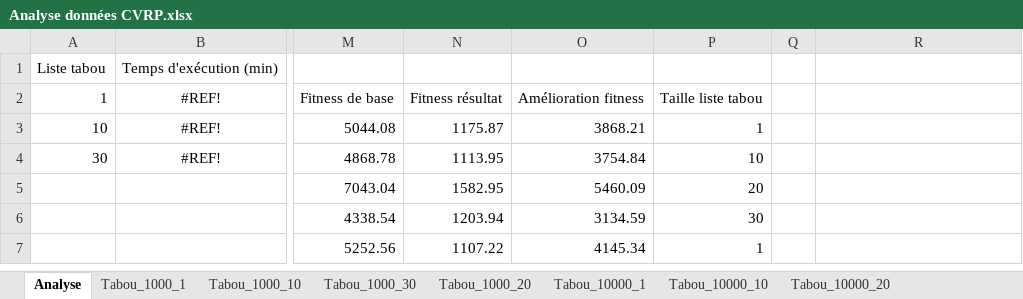
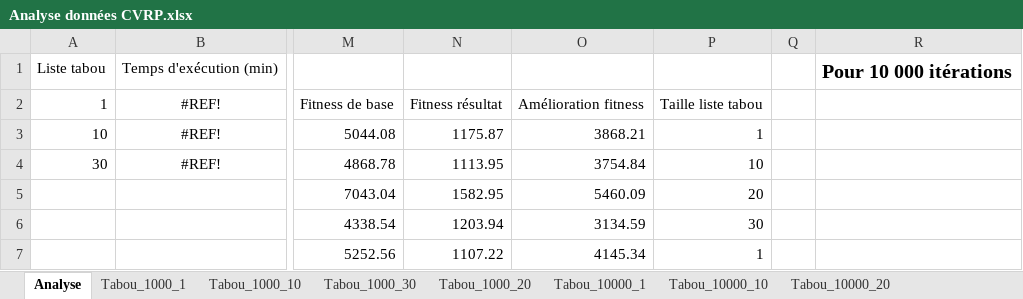
Before and after one commit to remi-martinez/cvrp, an Excel workbook: Analyse données CVRP.xlsx, sheet Analyse, drawn as a sheet; only a part is shown, gaps mark what is left out; values as stored, in another font and other column widths than the file's, no borders; charts and pictures and table styles not drawn; the diff names each change by its address in the sheet, - before the commit and + after, or states it on an @@ line.

Commit message:
updated excel file

```diff
--- a/Analyse données CVRP.xlsx (sheet Analyse)
+++ b/Analyse données CVRP.xlsx (sheet Analyse)
-R1: (empty)
+R1: Pour 10 000 itérations
```
